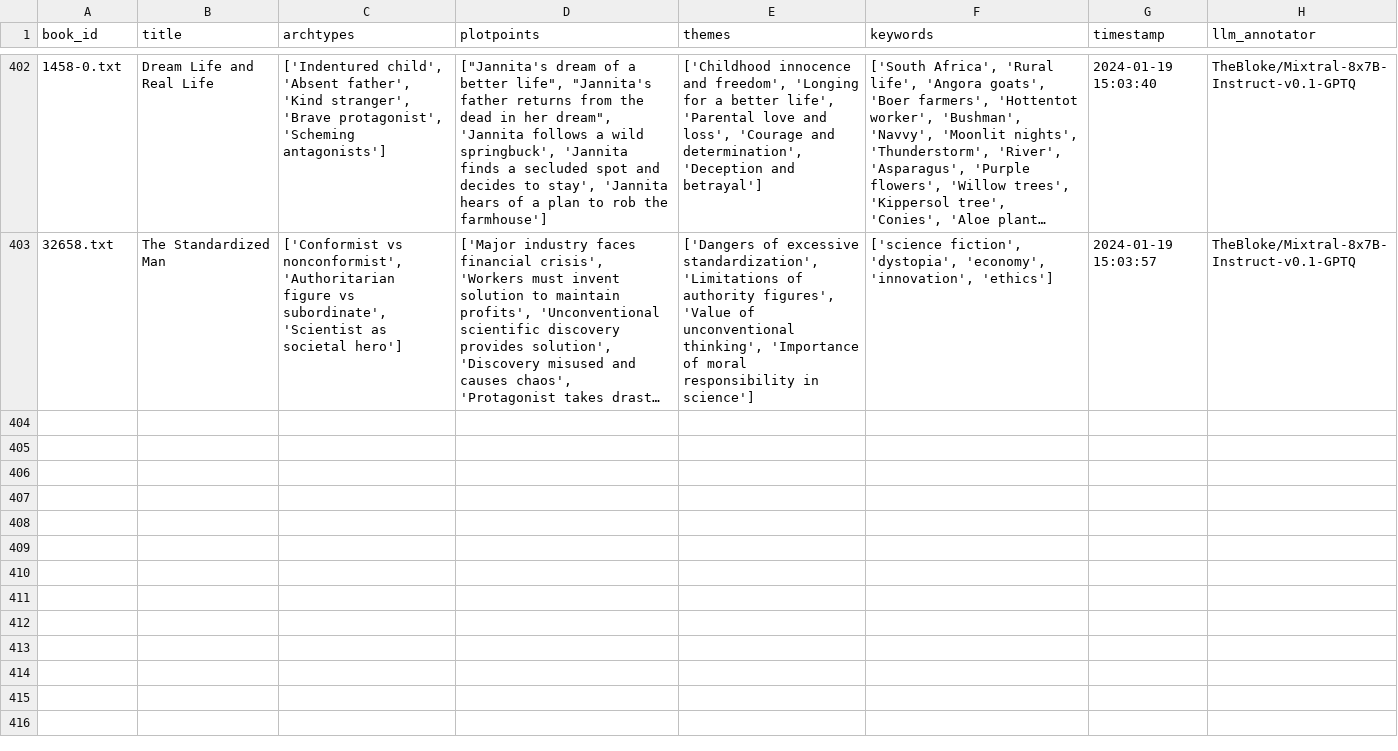
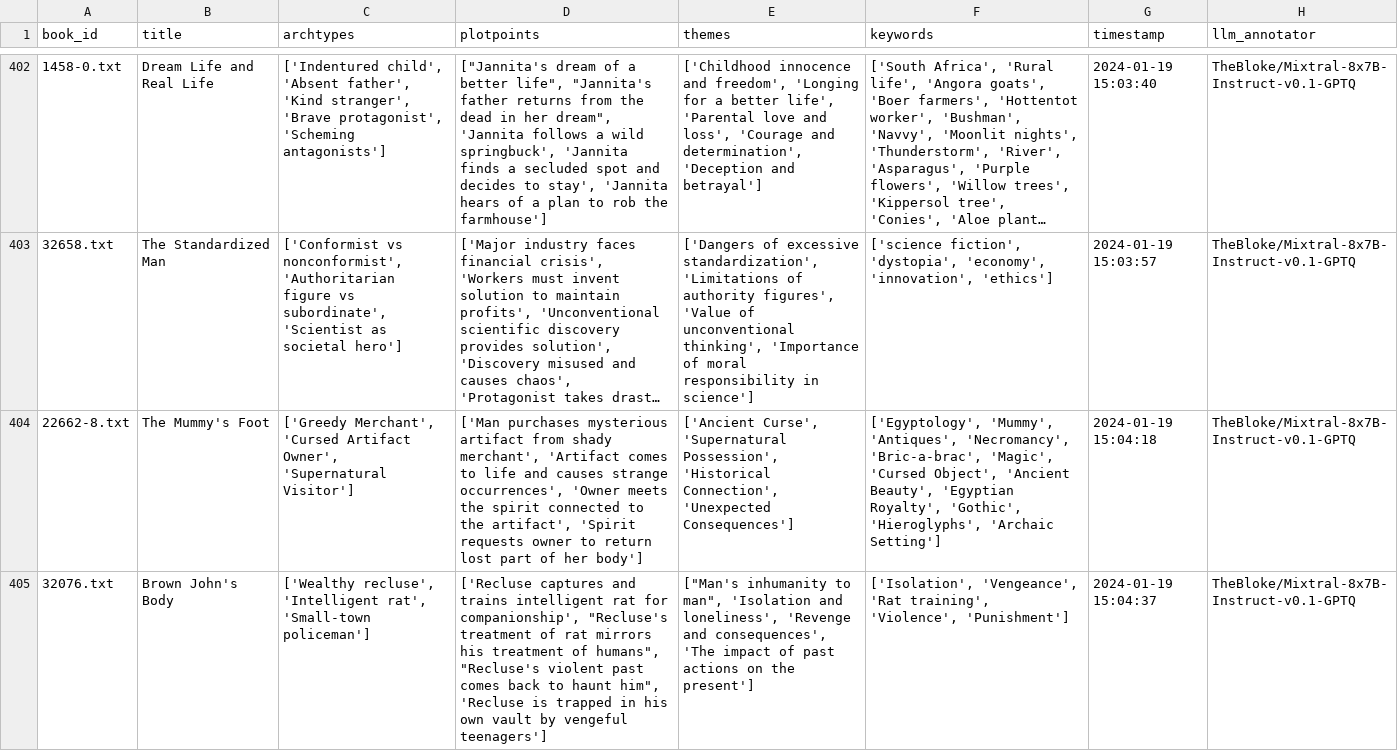
Before and after one commit to fabriceyhc/llm-psych-depth, a CSV file: training/data/processed/TheBloke.Mixtral-8x7B-Instruct-v0.1-GPTQ_story_extractions_v3.csv, drawn as a sheet; only a part is shown, gaps mark what is left out; long unchanged cells end in …; the diff covers the shown part only; the diff names each change by its address in the sheet, - before the commit and + after, or states it on an @@ line.

Commit message:
one more row

```diff
--- a/training/data/processed/TheBloke.Mixtral-8x7B-Instruct-v0.1-GPTQ_story_extractions_v3.csv
+++ b/training/data/processed/TheBloke.Mixtral-8x7B-Instruct-v0.1-GPTQ_story_extractions_v3.csv
+row 404: 22662-8.txt | The Mummy's Foot | ['Greedy Merchant', 'Cursed Artifact Owner', 'Supernatural Visitor'] | ['Man purchases mysterious artifact from shady merchant', 'Artifact comes to life and causes strange occurrences', 'Owner meets the spirit connected to the artifact', 'Spirit requests owner to return lost part of her body'] | ['Ancient Curse', 'Supernatural Possession', 'Historical Connection', 'Unexpected Consequences'] | ['Egyptology', 'Mummy', 'Antiques', 'Necromancy', 'Bric-a-brac', 'Magic', 'Cursed Object', 'Ancient Beauty', 'Egyptian Royalty', 'Gothic', 'Hieroglyphs', 'Archaic Setting'] | 2024-01-19 15:04:18 | TheBloke/Mixtral-8x7B-Instruct-v0.1-GPTQ
+row 405: 32076.txt | Brown John's Body | ['Wealthy recluse', 'Intelligent rat', 'Small-town policeman'] | ['Recluse captures and trains intelligent rat for companionship', "Recluse's treatment of rat mirrors his treatment of humans", "Recluse's violent past comes back to haunt him", 'Recluse is trapped in his own vault by vengeful teenagers'] | ["Man's inhumanity to man", 'Isolation and loneliness', 'Revenge and consequences', 'The impact of past actions on the present'] | ['Isolation', 'Vengeance', 'Rat training', 'Violence', 'Punishment'] | 2024-01-19 15:04:37 | TheBloke/Mixtral-8x7B-Instruct-v0.1-GPTQ
```
Also changed, not shown: 2 added rows elsewhere in this file.
